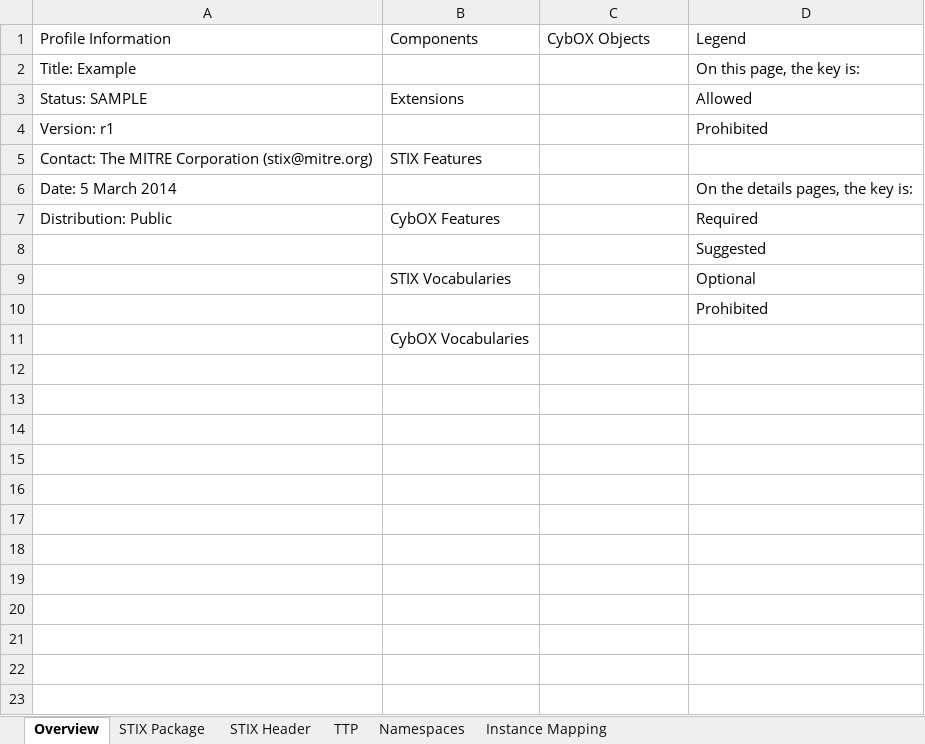
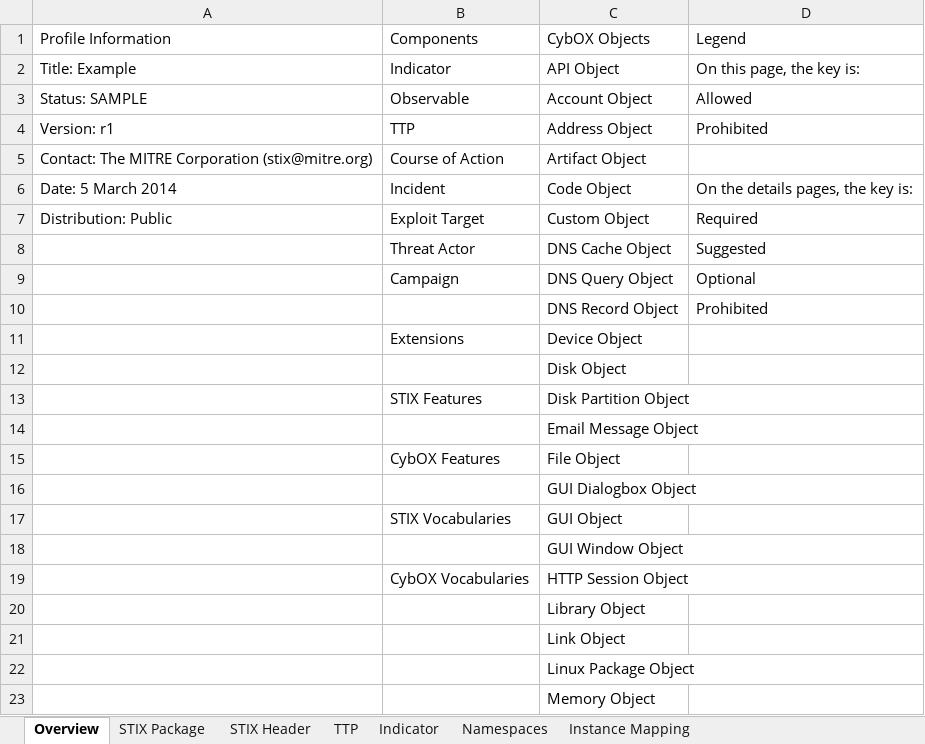
Before and after one commit to STIXProject/stix-validator, an Excel workbook: examples/Example_Profile.xlsx, sheet Overview, drawn as a sheet; only a part is shown; values as stored, in another font and other column widths than the file's, no cell formats; removed rows and columns are numbered as before the commit, all else as after; the diff covers the shown part only; the diff names each change by its address in the sheet, - before the commit and + after, or states it on an @@ line.

Commit message:
Updated example to demonstrate disallowed CybOX Object types

```diff
--- a/examples/Example_Profile.xlsx (sheet Overview)
+++ b/examples/Example_Profile.xlsx (sheet Overview)
+sheet tab: Indicator
-B2 (Components): (empty)
+B2 (Components): Indicator
-C2 (CybOX Objects): (empty)
+C2 (CybOX Objects): API Object
-B3 (Components): Extensions
+B3 (Components): Observable
-C3 (CybOX Objects): (empty)
+C3 (CybOX Objects): Account Object
-B4 (Components): (empty)
+B4 (Components): TTP
-C4 (CybOX Objects): (empty)
+C4 (CybOX Objects): Address Object
-B5 (Components): STIX Features
+B5 (Components): Course of Action
-C5 (CybOX Objects): (empty)
+C5 (CybOX Objects): Artifact Object
-B6 (Components): (empty)
+B6 (Components): Incident
-C6 (CybOX Objects): (empty)
+C6 (CybOX Objects): Code Object
-B7 (Components): CybOX Features
+B7 (Components): Exploit Target
-C7 (CybOX Objects): (empty)
+C7 (CybOX Objects): Custom Object
-row 8:  |  |  | Suggested
-row 9:  | STIX Vocabularies |  | Optional
-row 10:  |  |  | Prohibited
-row 11:  | CybOX Vocabularies
+row 8:  | Threat Actor | DNS Cache Object | Suggested
+row 9:  | Campaign | DNS Query Object | Optional
+row 10:  |  | DNS Record Object | Prohibited
+row 11:  | Extensions | Device Object
+row 12:  |  | Disk Object
+row 13:  | STIX Features | Disk Partition Object
+row 14:  |  | Email Message Object
+row 15:  | CybOX Features | File Object
+row 16:  |  | GUI Dialogbox Object
+row 17:  | STIX Vocabularies | GUI Object
+row 18:  |  | GUI Window Object
+row 19:  | CybOX Vocabularies | HTTP Session Object
+row 20:  |  | Library Object
+row 21:  |  | Link Object
+row 22:  |  | Linux Package Object
+row 23:  |  | Memory Object
```
Also changed, not shown: 56 added rows elsewhere in this sheet, sheet Instance Mapping, sheet Namespaces, sheet STIX Package, cell formats, 1 other file.
